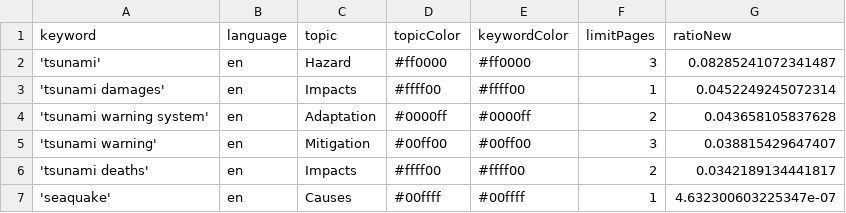
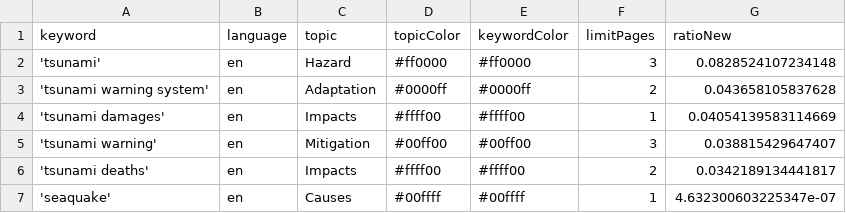
Before and after one commit to tg-news/TsunamiIsComing, a CSV file: keywords.csv, drawn as a sheet.

Commit message:
Commit from GitHub Actions (harvest:0.0)

```diff
--- a/keywords.csv
+++ b/keywords.csv
@@ -1,5 +1,5 @@
 keyword,language,topic,topicColor,keywordColor,limitPages,ratioNew
-'tsunami',en,Hazard,#ff0000,#ff0000,3,0.08285241072341487
-'tsunami damages',en,Impacts,#ffff00,#ffff00,1,0.0452249245072314
+'tsunami',en,Hazard,#ff0000,#ff0000,3,0.0828524107234148
 'tsunami warning system',en,Adaptation,#0000ff,#0000ff,2,0.043658105837628
+'tsunami damages',en,Impacts,#ffff00,#ffff00,1,0.04054139583114669
 'tsunami warning',en,Mitigation,#00ff00,#00ff00,3,0.038815429647407
```
